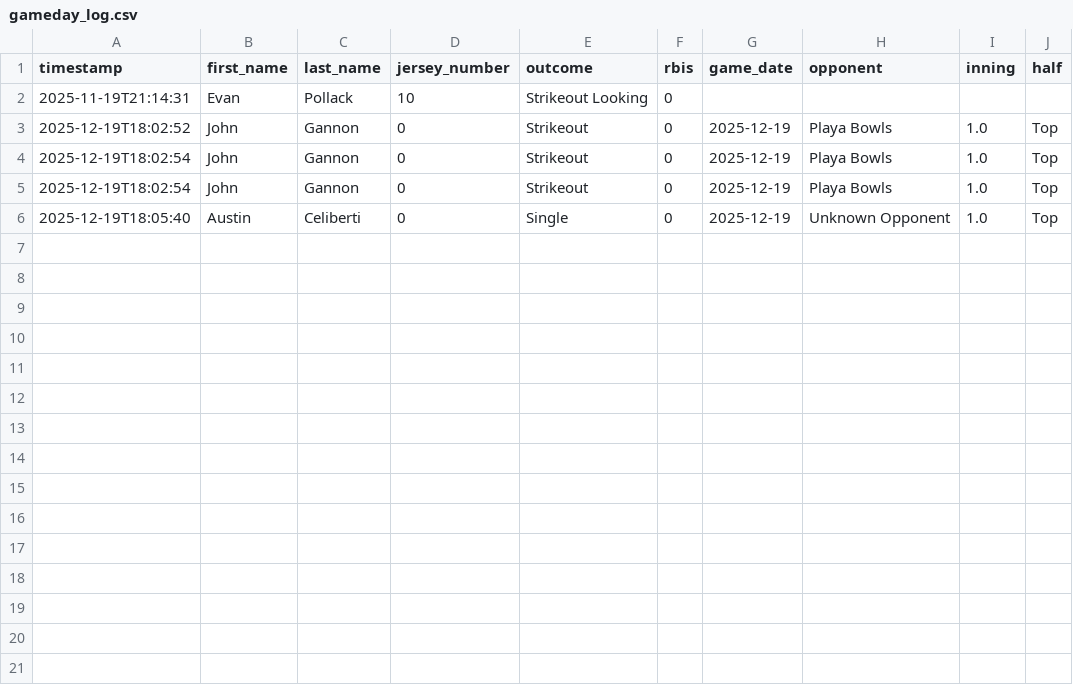
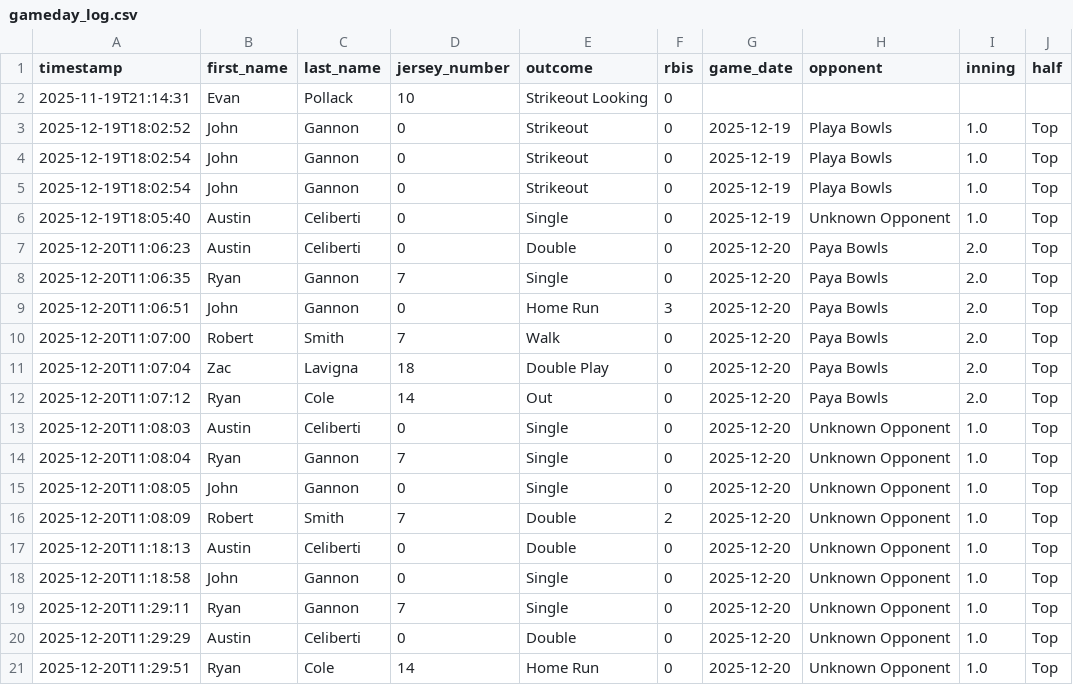
Before and after one commit to austinjceliberti-commits/LTP-Softball-Stats, a CSV file: gameday_log.csv, drawn as a sheet.

Commit message:
Updating Gameday to incldue baserunners

```diff
--- a/gameday_log.csv
+++ b/gameday_log.csv
@@ -6 +6,16 @@ timestamp,first_name,last_name,jersey_number,outcome,rbis,game_date,opponent,inn
 2025-12-19T18:05:40,Austin,Celiberti,0,Single,0,2025-12-19,Unknown Opponent,1.0,Top
+2025-12-20T11:06:23,Austin,Celiberti,0,Double,0,2025-12-20,Paya Bowls ,2.0,Top
+2025-12-20T11:06:35,Ryan,Gannon,7,Single,0,2025-12-20,Paya Bowls ,2.0,Top
+2025-12-20T11:06:51,John,Gannon,0,Home Run,3,2025-12-20,Paya Bowls ,2.0,Top
+2025-12-20T11:07:00,Robert,Smith,7,Walk,0,2025-12-20,Paya Bowls ,2.0,Top
+2025-12-20T11:07:04,Zac,Lavigna,18,Double Play,0,2025-12-20,Paya Bowls ,2.0,Top
+2025-12-20T11:07:12,Ryan,Cole,14,Out,0,2025-12-20,Paya Bowls ,2.0,Top
+2025-12-20T11:08:03,Austin,Celiberti,0,Single,0,2025-12-20,Unknown Opponent,1.0,Top
+2025-12-20T11:08:04,Ryan,Gannon,7,Single,0,2025-12-20,Unknown Opponent,1.0,Top
+2025-12-20T11:08:05,John,Gannon,0,Single,0,2025-12-20,Unknown Opponent,1.0,Top
+2025-12-20T11:08:09,Robert,Smith,7,Double,2,2025-12-20,Unknown Opponent,1.0,Top
+2025-12-20T11:18:13,Austin,Celiberti,0,Double,0,2025-12-20,Unknown Opponent,1.0,Top
+2025-12-20T11:18:58,John,Gannon,0,Single,0,2025-12-20,Unknown Opponent,1.0,Top
+2025-12-20T11:29:11,Ryan,Gannon,7,Single,0,2025-12-20,Unknown Opponent,1.0,Top
+2025-12-20T11:29:29,Austin,Celiberti,0,Double,0,2025-12-20,Unknown Opponent,1.0,Top
+2025-12-20T11:29:51,Ryan,Cole,14,Home Run,0,2025-12-20,Unknown Opponent,1.0,Top
```
Also changed, not shown: players.csv, 2 other files.
